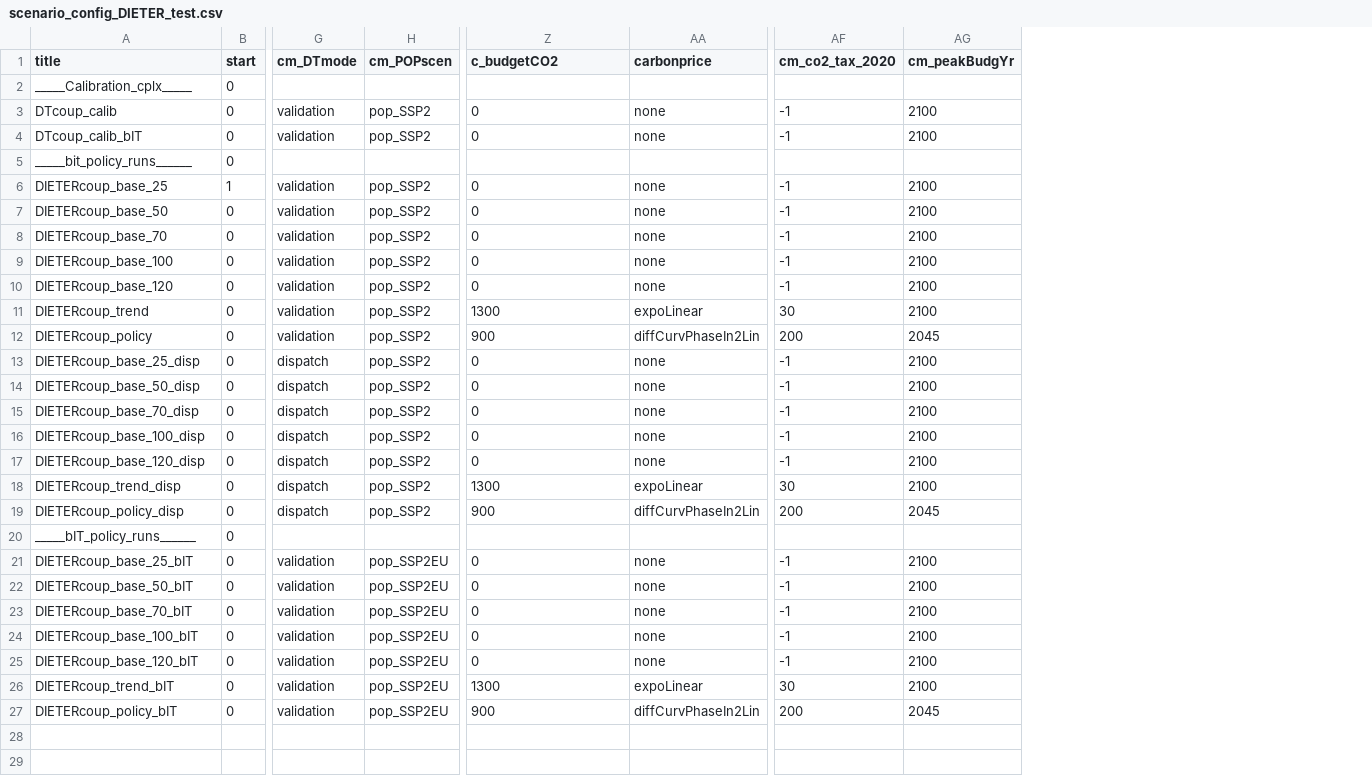
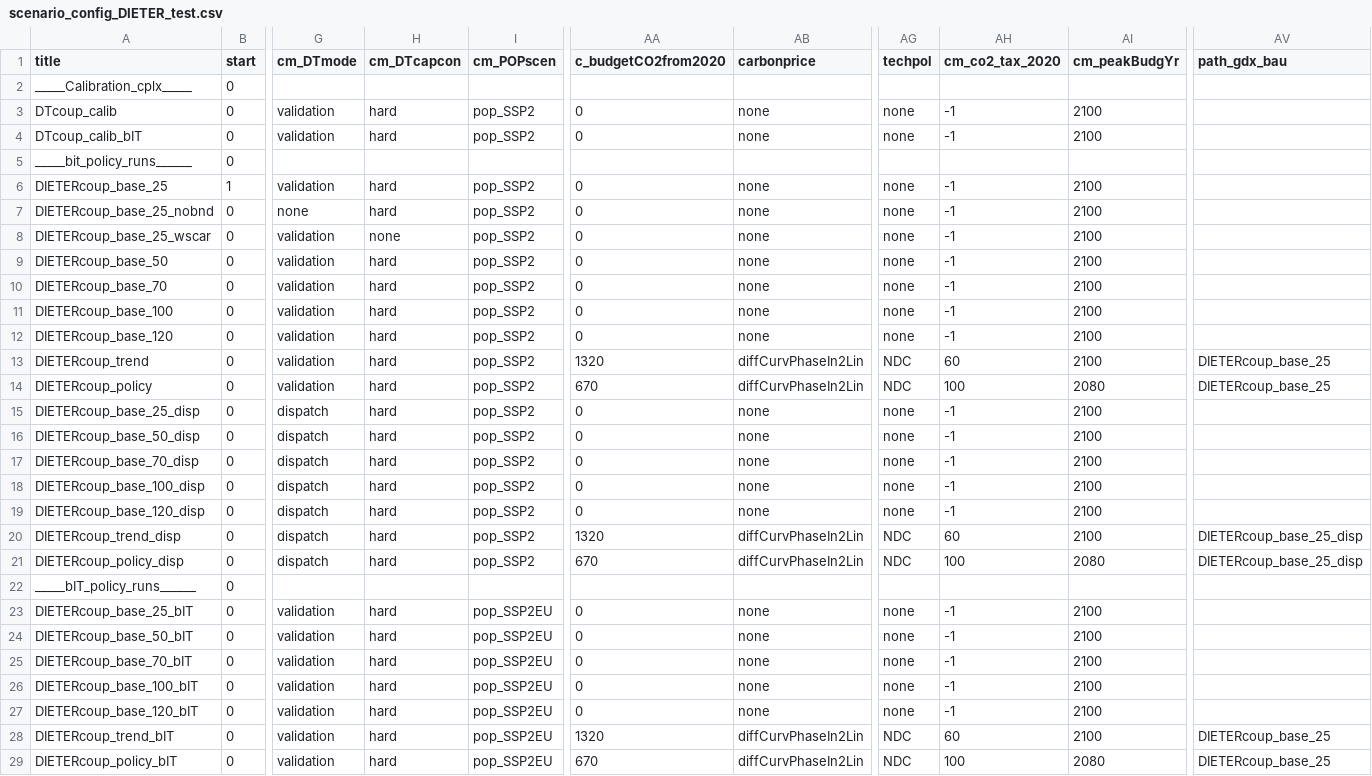
Before and after one commit to cchrisgong/remind-coupling-dieter, a CSV file: config/21_regions_EU11/scenario_config_DIETER_test.csv, drawn as a sheet; only a part is shown, gaps mark what is left out; addresses are those after the commit; rows hold the shown columns only; the diff names each change by its address in the sheet, - before the commit and + after, or states it on an @@ line.

```diff
--- a/config/21_regions_EU11/scenario_config_DIETER_test.csv
+++ b/config/21_regions_EU11/scenario_config_DIETER_test.csv
+column H (cm_DTcapcon), rows 3-6: hard | hard |  | hard; rows 9-29: hard | hard | hard | hard | hard | hard | hard | hard | hard | hard | hard | hard | hard |  | hard | hard | hard | hard | hard | hard | hard
+column AG (techpol), rows 3-6: none | none |  | none; rows 9-29: none | none | none | none | NDC | NDC | none | none | none | none | none | NDC | NDC |  | none | none | none | none | none | NDC | NDC
+column AV (path_gdx_bau), rows 13-29: DIETERcoup_base_25 | DIETERcoup_base_25 |  |  |  |  |  | DIETERcoup_base_25_disp | DIETERcoup_base_25_disp |  |  |  |  |  |  | DIETERcoup_base_25 | DIETERcoup_base_25
-AA1: c_budgetCO2
+AA1: c_budgetCO2from2020
+row 7: DIETERcoup_base_25_nobnd | 0 | none | hard | pop_SSP2 | 0 | none | none | -1 | 2100
+row 8: DIETERcoup_base_25_wscar | 0 | validation | none | pop_SSP2 | 0 | none | none | -1 | 2100
-AA13 (c_budgetCO2from2020): 1300
+AA13 (c_budgetCO2from2020): 1320
-AB13 (carbonprice): expoLinear
+AB13 (carbonprice): diffCurvPhaseIn2Lin
-AH13 (cm_co2_tax_2020): 30
+AH13 (cm_co2_tax_2020): 60
-AA14 (c_budgetCO2from2020): 900
+AA14 (c_budgetCO2from2020): 670
-AH14 (cm_co2_tax_2020): 200
+AH14 (cm_co2_tax_2020): 100
-AI14 (cm_peakBudgYr): 2045
+AI14 (cm_peakBudgYr): 2080
-AA20 (c_budgetCO2from2020): 1300
+AA20 (c_budgetCO2from2020): 1320
-AB20 (carbonprice): expoLinear
+AB20 (carbonprice): diffCurvPhaseIn2Lin
-AH20 (cm_co2_tax_2020): 30
+AH20 (cm_co2_tax_2020): 60
-AA21 (c_budgetCO2from2020): 900
+AA21 (c_budgetCO2from2020): 670
-AH21 (cm_co2_tax_2020): 200
+AH21 (cm_co2_tax_2020): 100
-AI21 (cm_peakBudgYr): 2045
+AI21 (cm_peakBudgYr): 2080
-AA28 (c_budgetCO2from2020): 1300
+AA28 (c_budgetCO2from2020): 1320
-AB28 (carbonprice): expoLinear
+AB28 (carbonprice): diffCurvPhaseIn2Lin
-AH28 (cm_co2_tax_2020): 30
+AH28 (cm_co2_tax_2020): 60
-AA29 (c_budgetCO2from2020): 900
+AA29 (c_budgetCO2from2020): 670
-AH29 (cm_co2_tax_2020): 200
+AH29 (cm_co2_tax_2020): 100
-AI29 (cm_peakBudgYr): 2045
+AI29 (cm_peakBudgYr): 2080
```
